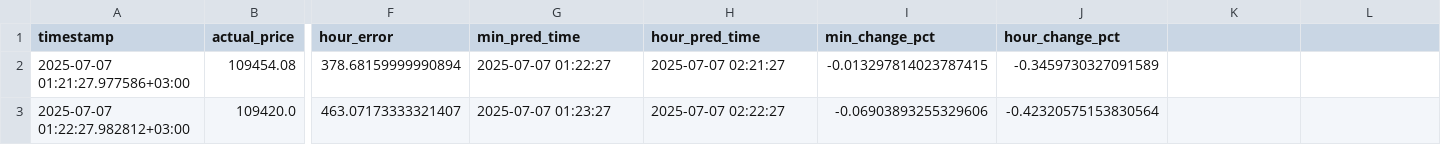
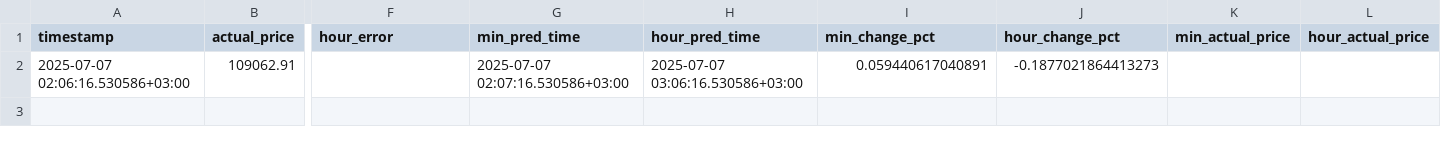
Before and after one commit to noteytkoder/prognoz1, a CSV file: logs/predictions.csv, drawn as a sheet; only a part is shown, gaps mark what is left out; removed rows and columns are numbered as before the commit, all else as after; rows hold the shown columns only; the diff names each change by its address in the sheet, - before the commit and + after, or states it on an @@ line.

```diff
--- a/logs/predictions.csv
+++ b/logs/predictions.csv
-K1: (empty)
+K1: min_actual_price
-L1: (empty)
+L1: hour_actual_price
-row 2: 2025-07-07 01:21:27.977586+03:00 | 109454.08 | 378.68159999990894 | 2025-07-07 01:22:27 | 2025-07-07 02:21:27 | -0.013297814023787415 | -0.3459730327091589
-row 3: 2025-07-07 01:22:27.982812+03:00 | 109420.0 | 463.07173333321407 | 2025-07-07 01:23:27 | 2025-07-07 02:22:27 | -0.06903893255329606 | -0.42320575153830564
+row 2: 2025-07-07 02:06:16.530586+03:00 | 109062.91 |  | 2025-07-07 02:07:16.530586+03:00 | 2025-07-07 03:06:16.530586+03:00 | 0.059440617040891 | -0.1877021864413273
```
Also changed, not shown: 3 other files.
